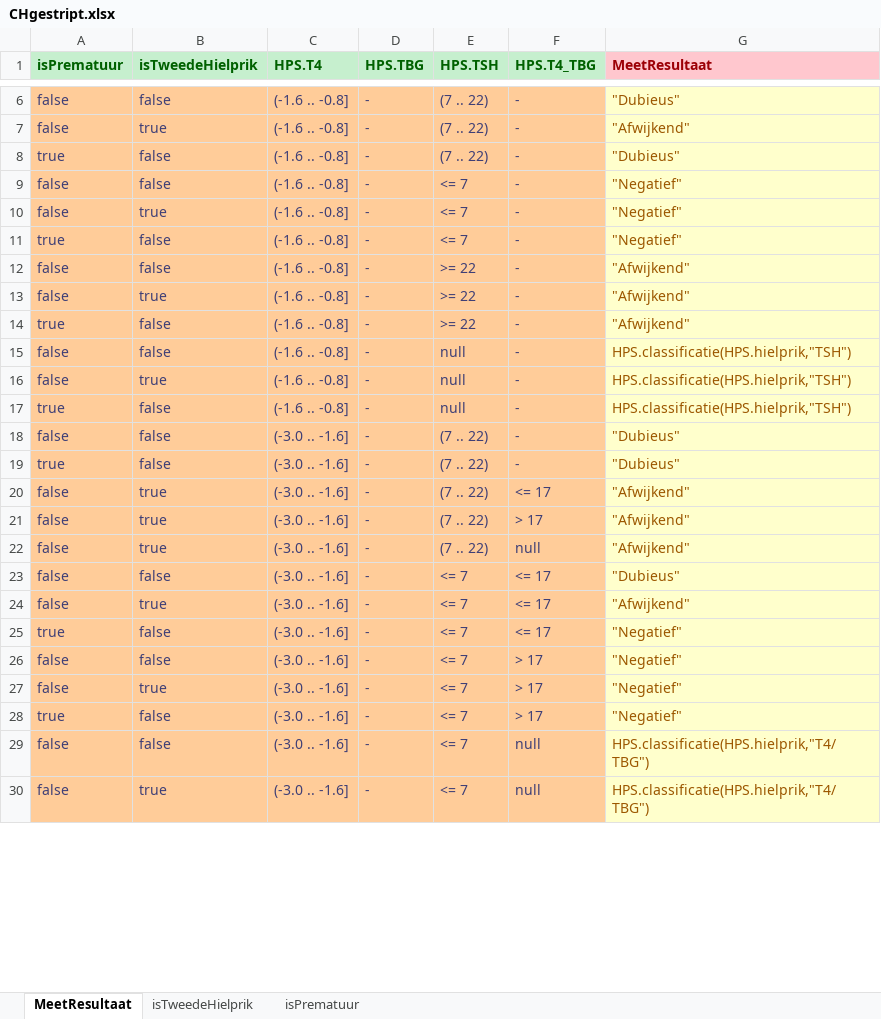
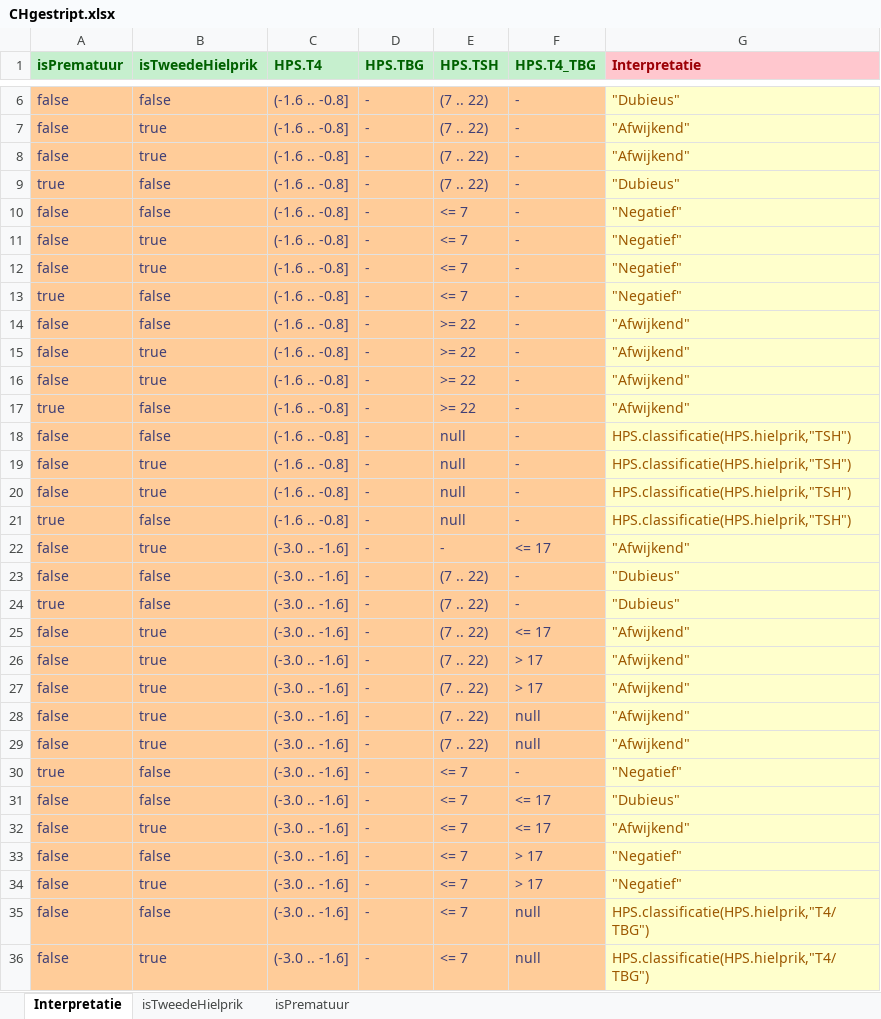
Before and after one commit to hanjoosten/KOGITO-8362, an Excel workbook: src/main/resources/nhs-dmn/CHgestript.xlsx, sheet Interpretatie, drawn as a sheet; only a part is shown, gaps mark what is left out; values as stored, in another font and other column widths than the file's, no borders; removed rows and columns are numbered as before the commit, all else as after; the diff covers the shown part only; the diff names each change by its address in the sheet, - before the commit and + after, or states it on an @@ line.

```diff
--- a/src/main/resources/nhs-dmn/CHgestript.xlsx (sheet Interpretatie)
+++ b/src/main/resources/nhs-dmn/CHgestript.xlsx (sheet Interpretatie)
-sheet tab: MeetResultaat
+sheet tab: Interpretatie
-G1: MeetResultaat
+G1: Interpretatie
+row 8: false | true | (-1.6 .. -0.8] | - | (7 .. 22) | - | "Afwijkend"
+row 11: false | true | (-1.6 .. -0.8] | - | <= 7 | - | "Negatief"
+row 16: false | true | (-1.6 .. -0.8] | - | >= 22 | - | "Afwijkend"
+row 20: false | true | (-1.6 .. -0.8] | - | null | - | HPS.classificatie(HPS.hielprik,"TSH")
+row 22: false | true | (-3.0 .. -1.6] | - | - | <= 17 | "Afwijkend"
+row 27: false | true | (-3.0 .. -1.6] | - | (7 .. 22) | > 17 | "Afwijkend"
+row 29: false | true | (-3.0 .. -1.6] | - | (7 .. 22) | null | "Afwijkend"
+row 30: true | false | (-3.0 .. -1.6] | - | <= 7 | - | "Negatief"
-row 25: true | false | (-3.0 .. -1.6] | - | <= 7 | <= 17 | "Negatief"
-row 28: true | false | (-3.0 .. -1.6] | - | <= 7 | > 17 | "Negatief"
```
Also changed, not shown: 11 removed rows and 4 edited cells elsewhere in this sheet, src/main/resources/nhs-dmn/OriginelenVoorBusiness/CH Origineel.xlsx, 1 other file.
